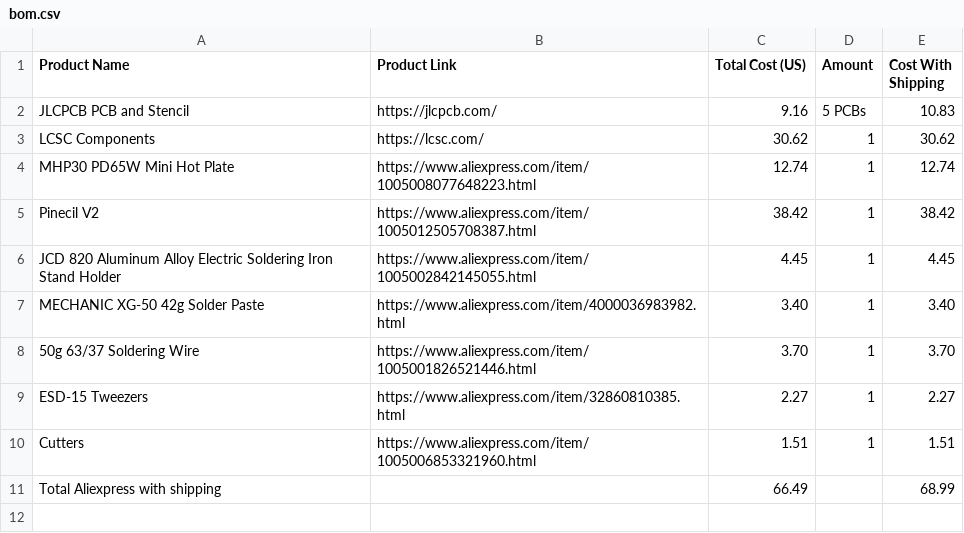
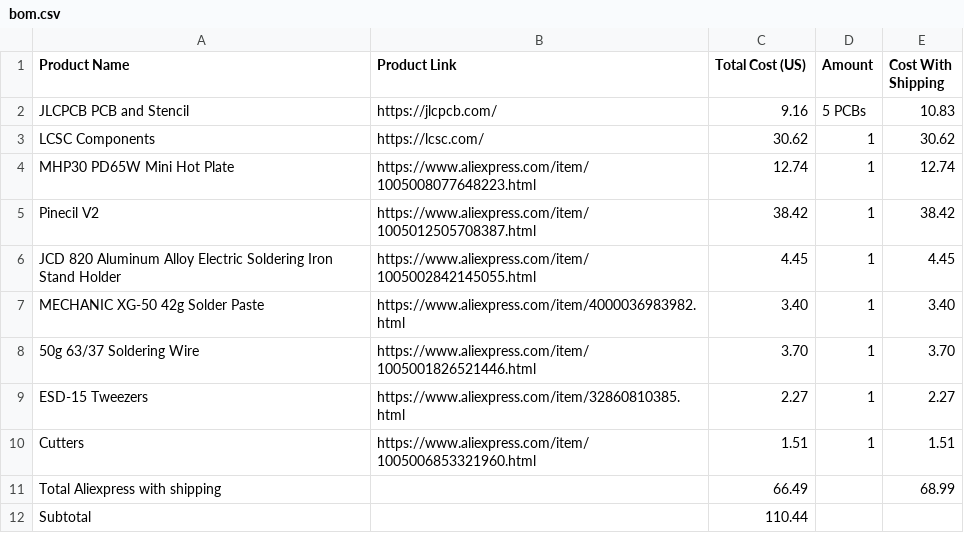
Before and after one commit to ItsStitchy/SunPi2040, a CSV file: bom.csv, drawn as a sheet; the diff names each change by its address in the sheet, - before the commit and + after, or states it on an @@ line.

Commit message:
Update bom.csv

```diff
--- a/bom.csv
+++ b/bom.csv
+row 12: Subtotal |  | 110.44
```
